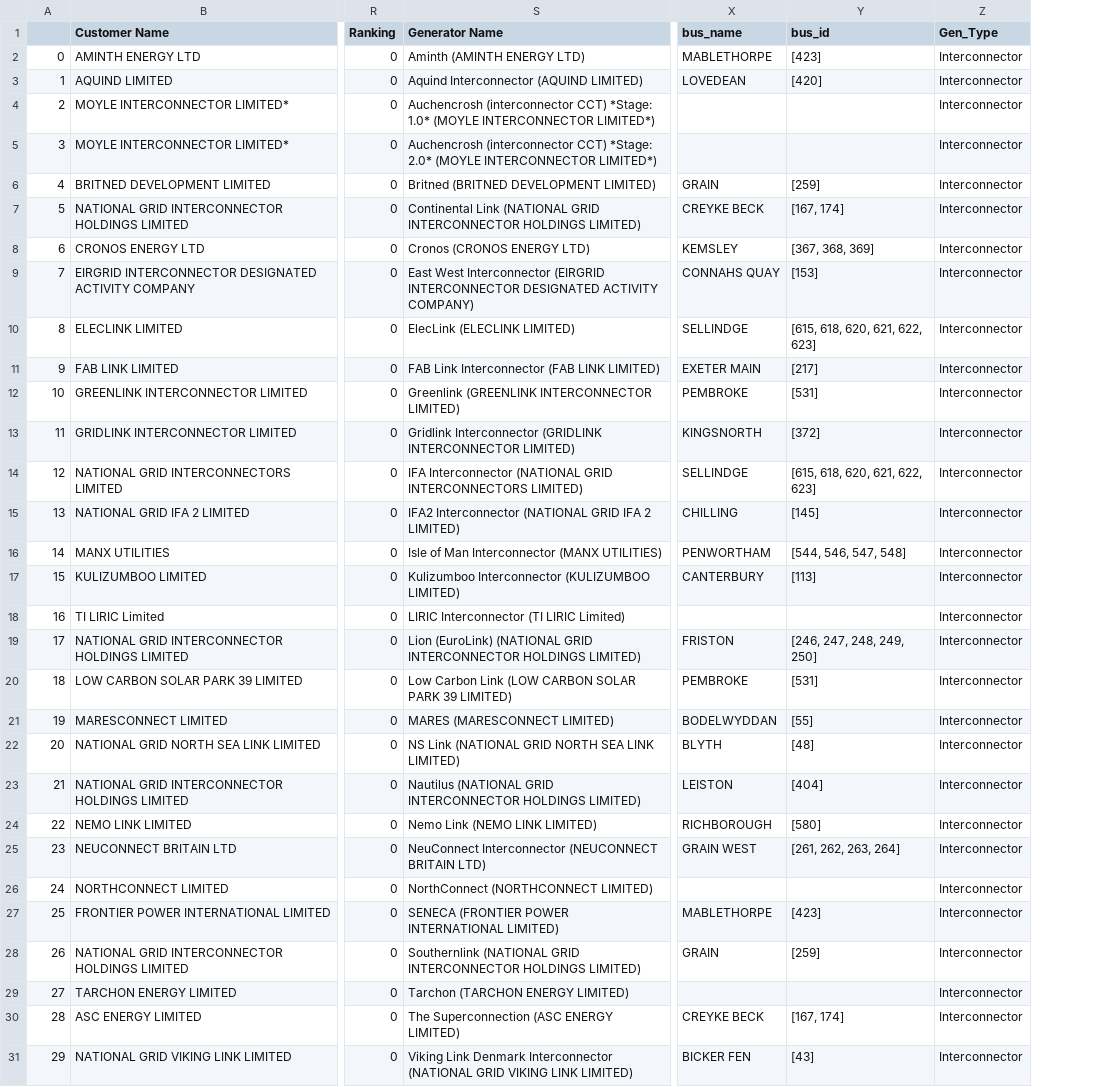
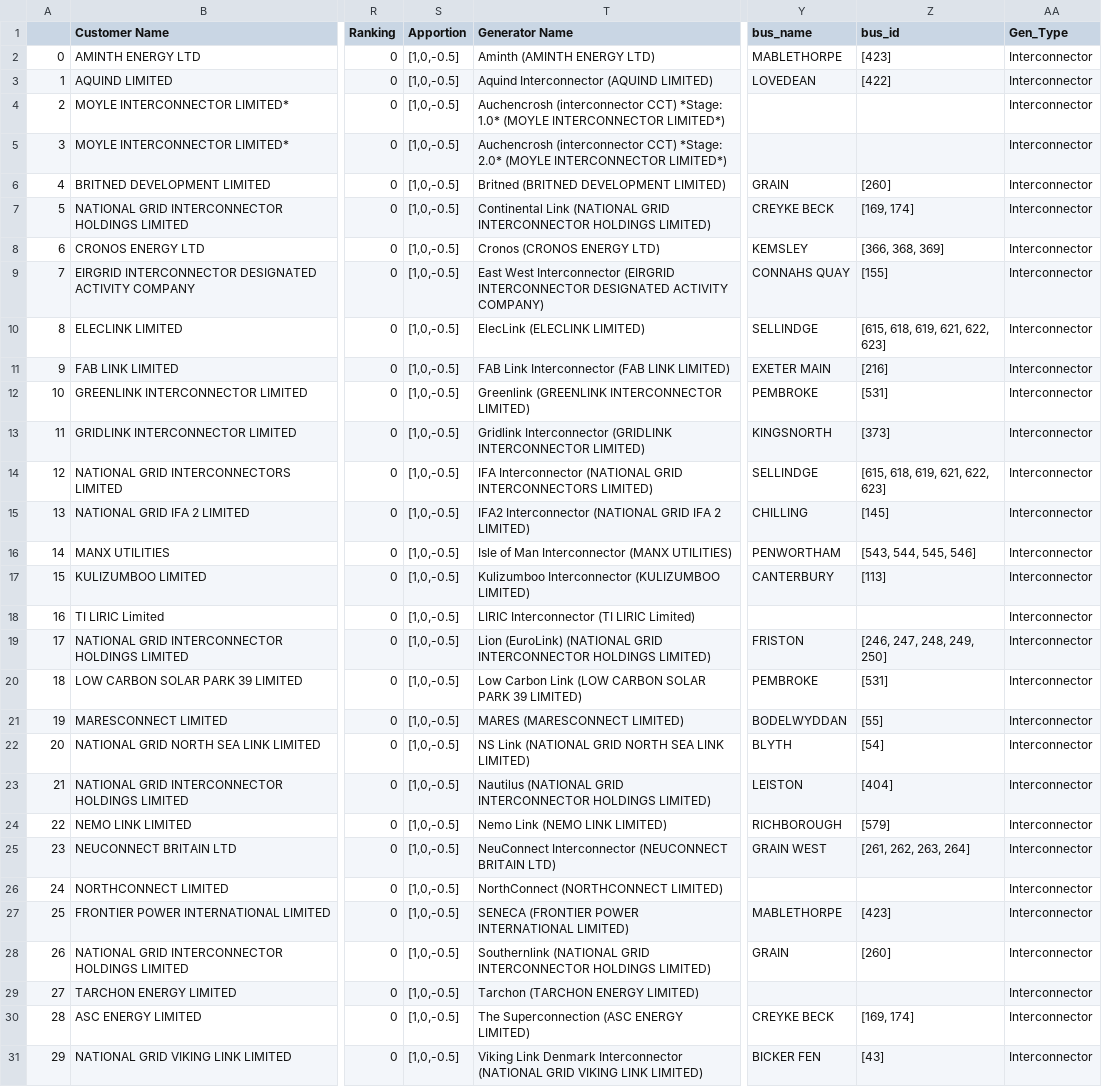
Before and after one commit to codet-glitch/RSAAT, a CSV file: delete/ic_register.csv, drawn as a sheet; only a part is shown, gaps mark what is left out; addresses are those after the commit; the diff names each change by its address in the sheet, - before the commit and + after, or states it on an @@ line.

```diff
--- a/delete/ic_register.csv
+++ b/delete/ic_register.csv
+column S (Apportion), rows 2-31: all [1,0,-0.5]
-Z3 (bus_id): [420]
+Z3 (bus_id): [422]
-Z6 (bus_id): [259]
+Z6 (bus_id): [260]
-Z7 (bus_id): [167, 174]
+Z7 (bus_id): [169, 174]
-Z8 (bus_id): [367, 368, 369]
+Z8 (bus_id): [366, 368, 369]
-Z9 (bus_id): [153]
+Z9 (bus_id): [155]
-Z10 (bus_id): [615, 618, 620, 621, 622, 623]
+Z10 (bus_id): [615, 618, 619, 621, 622, 623]
-Z11 (bus_id): [217]
+Z11 (bus_id): [216]
-Z13 (bus_id): [372]
+Z13 (bus_id): [373]
-Z14 (bus_id): [615, 618, 620, 621, 622, 623]
+Z14 (bus_id): [615, 618, 619, 621, 622, 623]
-Z16 (bus_id): [544, 546, 547, 548]
+Z16 (bus_id): [543, 544, 545, 546]
-Z22 (bus_id): [48]
+Z22 (bus_id): [54]
-Z24 (bus_id): [580]
+Z24 (bus_id): [579]
-Z28 (bus_id): [259]
+Z28 (bus_id): [260]
-Z30 (bus_id): [167, 174]
+Z30 (bus_id): [169, 174]
```
Also changed, not shown: data/Plant_Ranking_Order.csv, data/tec-register-02-02-2024_curated.csv, 16 other files.
